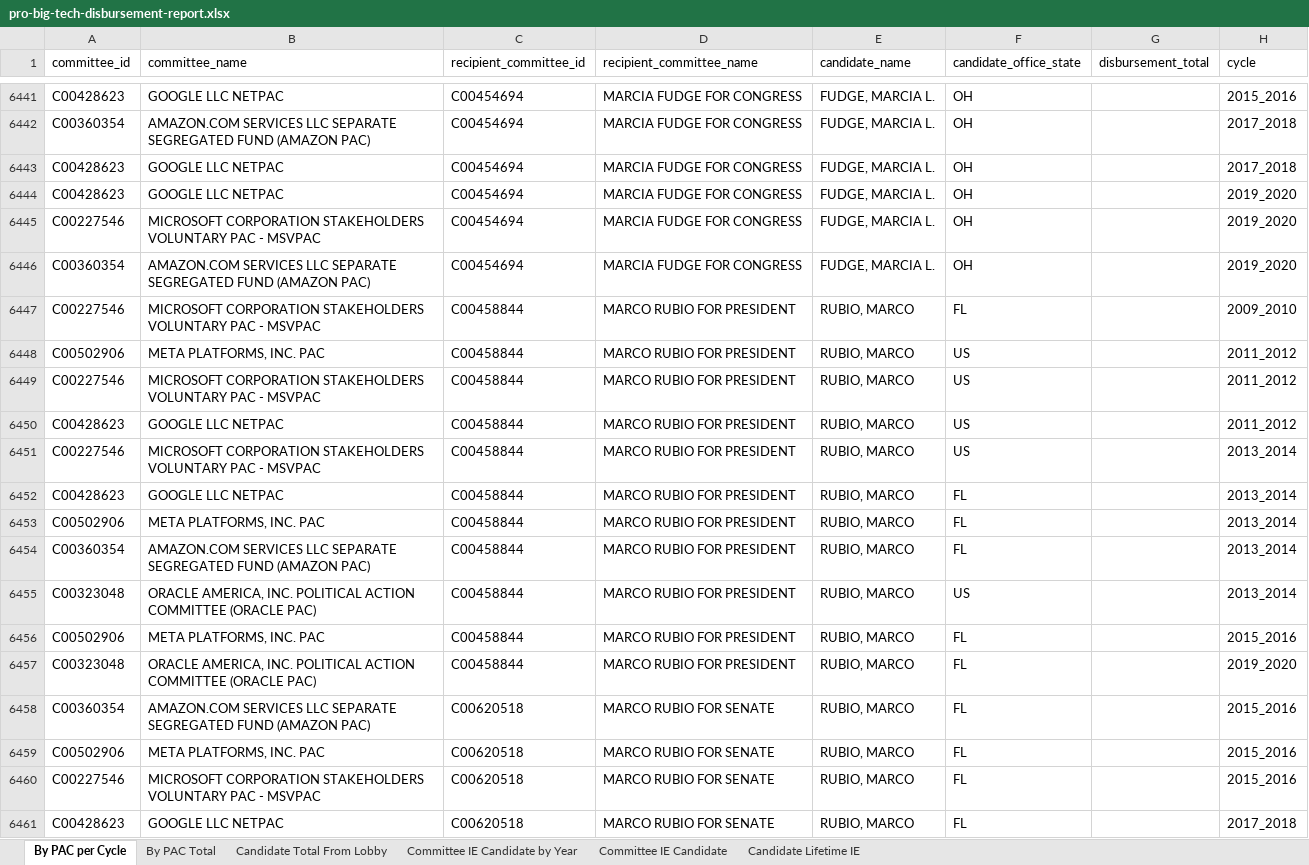
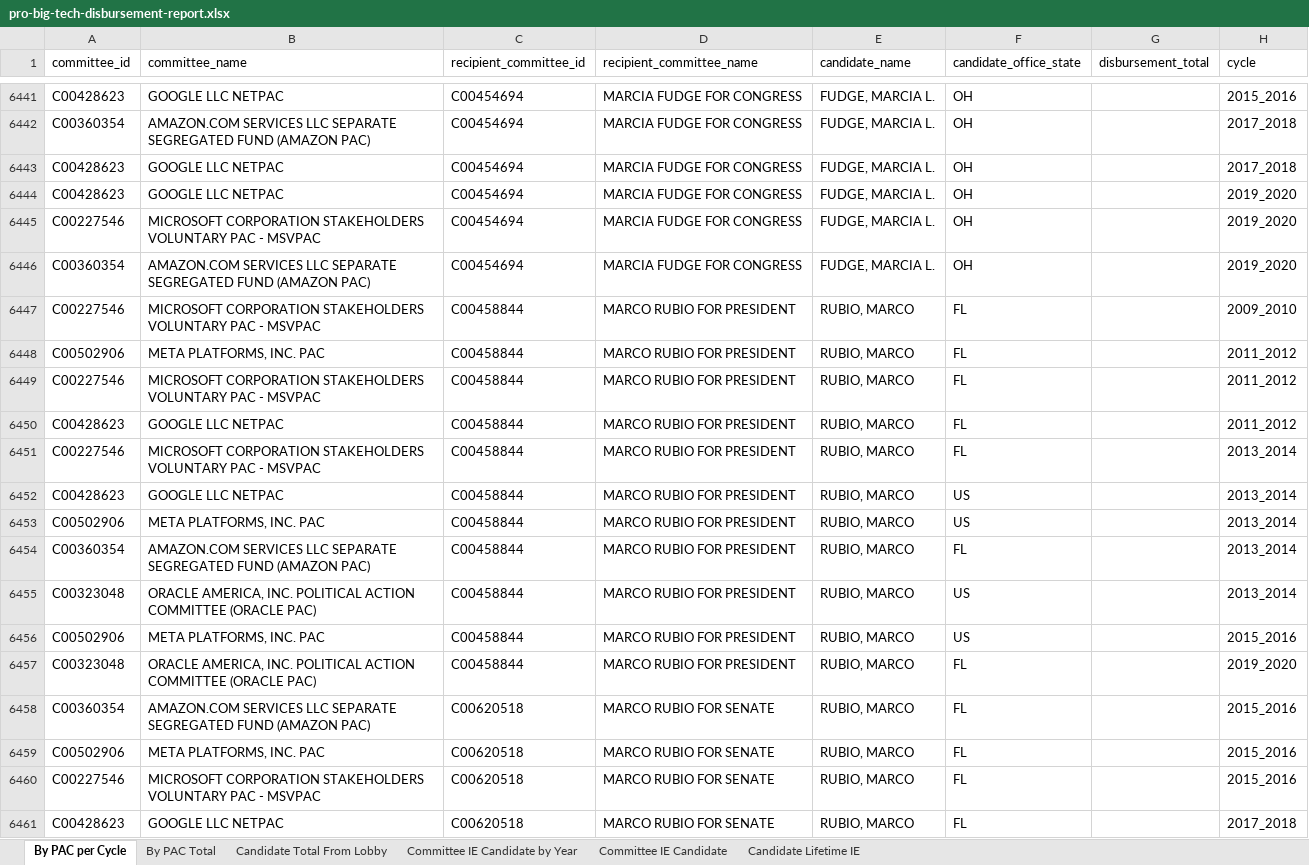
Before and after one commit to JJ-TrackAIPAC/TrackAIPAC, an Excel workbook: reports/pro-big-tech/pro-big-tech-disbursement-report.xlsx, sheet By PAC per Cycle, drawn as a sheet; only a part is shown, gaps mark what is left out; values as stored, in another font and other column widths than the file's, no borders; table styles not drawn; the diff names each change by its address in the sheet, - before the commit and + after, or states it on an @@ line.

```diff
--- a/reports/pro-big-tech/pro-big-tech-disbursement-report.xlsx (sheet By PAC per Cycle)
+++ b/reports/pro-big-tech/pro-big-tech-disbursement-report.xlsx (sheet By PAC per Cycle)
-F6448:F6451 (candidate_office_state): US
+F6448:F6451 (candidate_office_state): FL
-F6452:F6453 (candidate_office_state): FL
+F6452:F6453 (candidate_office_state): US
-F6456 (candidate_office_state): FL
+F6456 (candidate_office_state): US
```
Also changed, not shown: sheet By PAC Total, sheet Candidate Total From Lobby, reports/pro-big-tech/pro-big-tech-candidate-lobby-lifetime-report.xlsx, reports/pro-crypto/pro-crypto-candidate-lobby-lifetime-report.xlsx, 14 other files.
